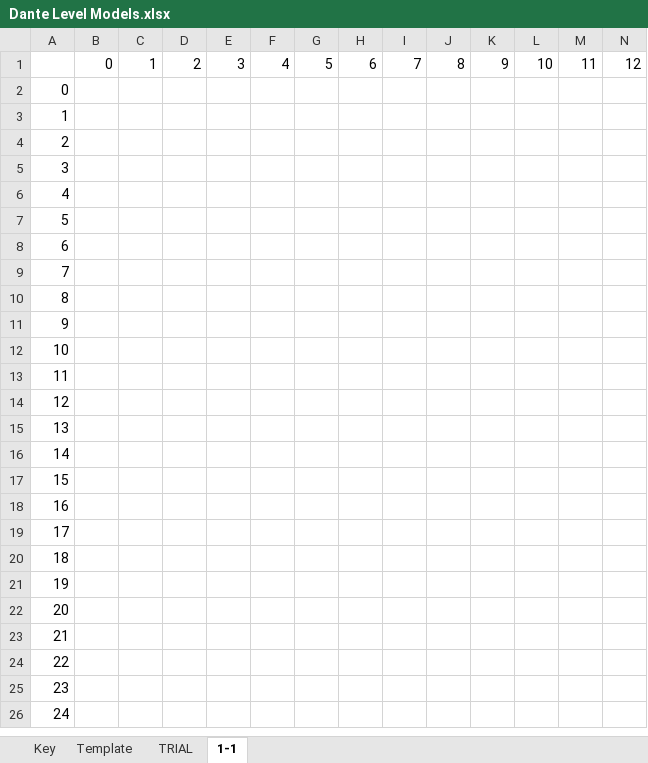
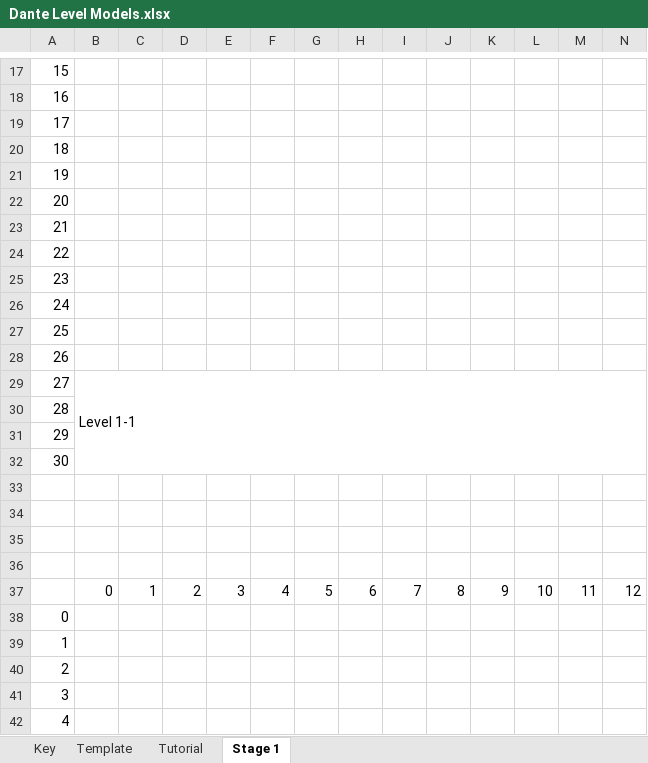
Before and after one commit to deanandronis/Dante, an Excel workbook: Resources/Dante Level Models.xlsx, sheet Stage 1, drawn as a sheet; only a part is shown, gaps mark what is left out; the shorter side is filled out with more unchanged rows; values as stored, in another font and other column widths than the file's, no cell formats; rows hold the shown columns only; the diff covers the shown part only; the diff names each change by its address in the sheet, - before the commit and + after, or states it on an @@ line.

Commit message:
Level Designs

```diff
--- a/Resources/Dante Level Models.xlsx (sheet Stage 1)
+++ b/Resources/Dante Level Models.xlsx (sheet Stage 1)
-sheet tab: TRIAL
+sheet tab: Tutorial
-sheet tab: 1-1
+sheet tab: Stage 1
+row 17: 15
+row 18: 16
+row 19: 17
+row 20: 18
+row 21: 19
+row 22: 20
+row 23: 21
+row 24: 22
+row 25: 23
+row 26: 24
+row 27: 25
+row 28: 26
+row 29: 27 | Level 1-1
+row 30: 28
+row 31: 29
+row 32: 30
+row 33: (empty)
+row 34: (empty)
+row 35: (empty)
+row 36: (empty)
```
Also changed, not shown: 16 added rows, 1 moved row, merged cells and row numbers in column A elsewhere in this sheet, cell formats.
